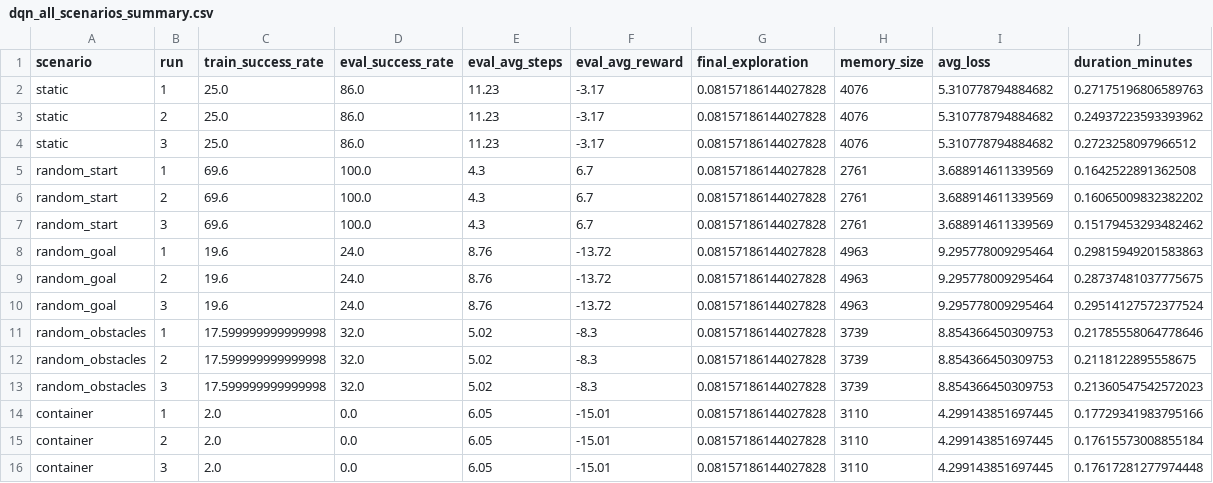
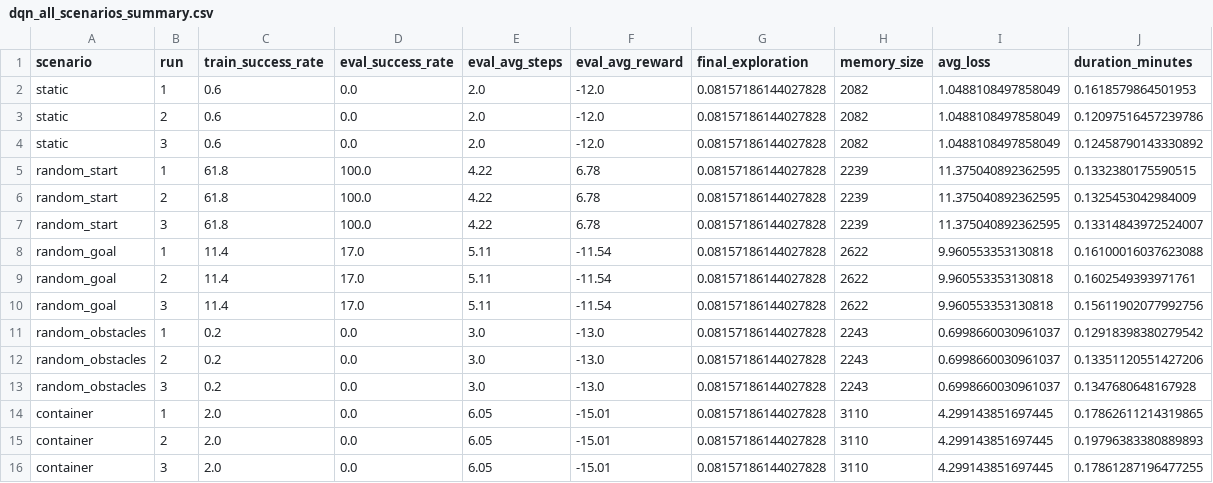
Before and after one commit to Ul012/FOM-rl-shipnav-ql-dqn, a CSV file: src/dqn/exports/v2/dqn_all_scenarios_summary.csv, drawn as a sheet.

```diff
--- a/src/dqn/exports/v2/dqn_all_scenarios_summary.csv
+++ b/src/dqn/exports/v2/dqn_all_scenarios_summary.csv
@@ -1,16 +1,16 @@
 scenario,run,train_success_rate,eval_success_rate,eval_avg_steps,eval_avg_reward,final_exploration,memory_size,avg_loss,duration_minutes
-static,1,25.0,86.0,11.23,-3.17,0.08157186144027828,4076,5.310778794884682,0.27175196806589763
-static,2,25.0,86.0,11.23,-3.17,0.08157186144027828,4076,5.310778794884682,0.24937223593393962
-static,3,25.0,86.0,11.23,-3.17,0.08157186144027828,4076,5.310778794884682,0.2723258097966512
-random_start,1,69.6,100.0,4.3,6.7,0.08157186144027828,2761,3.688914611339569,0.1642522891362508
-random_start,2,69.6,100.0,4.3,6.7,0.08157186144027828,2761,3.688914611339569,0.16065009832382202
-random_start,3,69.6,100.0,4.3,6.7,0.08157186144027828,2761,3.688914611339569,0.15179453293482462
-random_goal,1,19.6,24.0,8.76,-13.72,0.08157186144027828,4963,9.295778009295464,0.29815949201583863
-random_goal,2,19.6,24.0,8.76,-13.72,0.08157186144027828,4963,9.295778009295464,0.28737481037775675
-random_goal,3,19.6,24.0,8.76,-13.72,0.08157186144027828,4963,9.295778009295464,0.29514127572377524
-random_obstacles,1,17.599999999999998,32.0,5.02,-8.3,0.08157186144027828,3739,8.854366450309753,0.21785558064778646
-random_obstacles,2,17.599999999999998,32.0,5.02,-8.3,0.08157186144027828,3739,8.854366450309753,0.2118122895558675
-random_obstacles,3,17.599999999999998,32.0,5.02,-8.3,0.08157186144027828,3739,8.854366450309753,0.21360547542572023
-container,1,2.0,0.0,6.05,-15.01,0.08157186144027828,3110,4.299143851697445,0.17729341983795166
-container,2,2.0,0.0,6.05,-15.01,0.08157186144027828,3110,4.299143851697445,0.17615573008855184
-container,3,2.0,0.0,6.05,-15.01,0.08157186144027828,3110,4.299143851697445,0.17617281277974448
+static,1,0.6,0.0,2.0,-12.0,0.08157186144027828,2082,1.0488108497858049,0.1618579864501953
+static,2,0.6,0.0,2.0,-12.0,0.08157186144027828,2082,1.0488108497858049,0.12097516457239786
+static,3,0.6,0.0,2.0,-12.0,0.08157186144027828,2082,1.0488108497858049,0.12458790143330892
+random_start,1,61.8,100.0,4.22,6.78,0.08157186144027828,2239,11.375040892362595,0.1332380175590515
+random_start,2,61.8,100.0,4.22,6.78,0.08157186144027828,2239,11.375040892362595,0.1325453042984009
+random_start,3,61.8,100.0,4.22,6.78,0.08157186144027828,2239,11.375040892362595,0.13314843972524007
+random_goal,1,11.4,17.0,5.11,-11.54,0.08157186144027828,2622,9.960553353130818,0.16100016037623088
+random_goal,2,11.4,17.0,5.11,-11.54,0.08157186144027828,2622,9.960553353130818,0.1602549393971761
+random_goal,3,11.4,17.0,5.11,-11.54,0.08157186144027828,2622,9.960553353130818,0.15611902077992756
+random_obstacles,1,0.2,0.0,3.0,-13.0,0.08157186144027828,2243,0.6998660030961037,0.12918398380279542
+random_obstacles,2,0.2,0.0,3.0,-13.0,0.08157186144027828,2243,0.6998660030961037,0.13351120551427206
+random_obstacles,3,0.2,0.0,3.0,-13.0,0.08157186144027828,2243,0.6998660030961037,0.1347680648167928
+container,1,2.0,0.0,6.05,-15.01,0.08157186144027828,3110,4.299143851697445,0.17862611214319865
+container,2,2.0,0.0,6.05,-15.01,0.08157186144027828,3110,4.299143851697445,0.19796383380889893
+container,3,2.0,0.0,6.05,-15.01,0.08157186144027828,3110,4.299143851697445,0.17861287196477255
```
Also changed, not shown: src/q_learning/exports/v1/evaluation_summary.csv, src/q_learning/exports/v2/evaluation_summary.csv, 56 other files.
